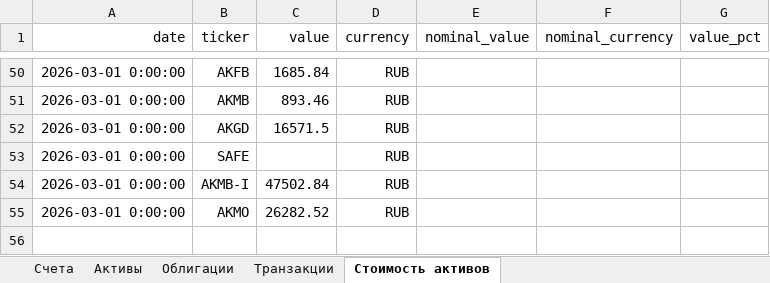
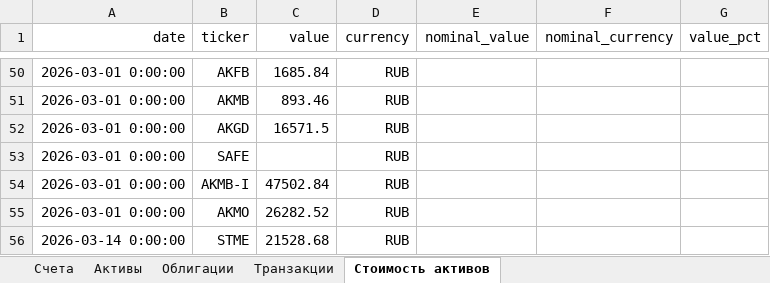
Before and after one commit to thachanhtuan/MyInvest, an Excel workbook: data-xlsx/data.xlsx, sheet Стоимость активов, drawn as a sheet; only a part is shown, gaps mark what is left out; values as stored, in another font and other column widths than the file's, no borders; the diff names each change by its address in the sheet, - before the commit and + after, or states it on an @@ line.

```diff
--- a/data-xlsx/data.xlsx (sheet Стоимость активов)
+++ b/data-xlsx/data.xlsx (sheet Стоимость активов)
+row 56: 2026-03-14 0:00:00 | STME | 21528.68 | RUB
```
Also changed, not shown: 54 other files.
